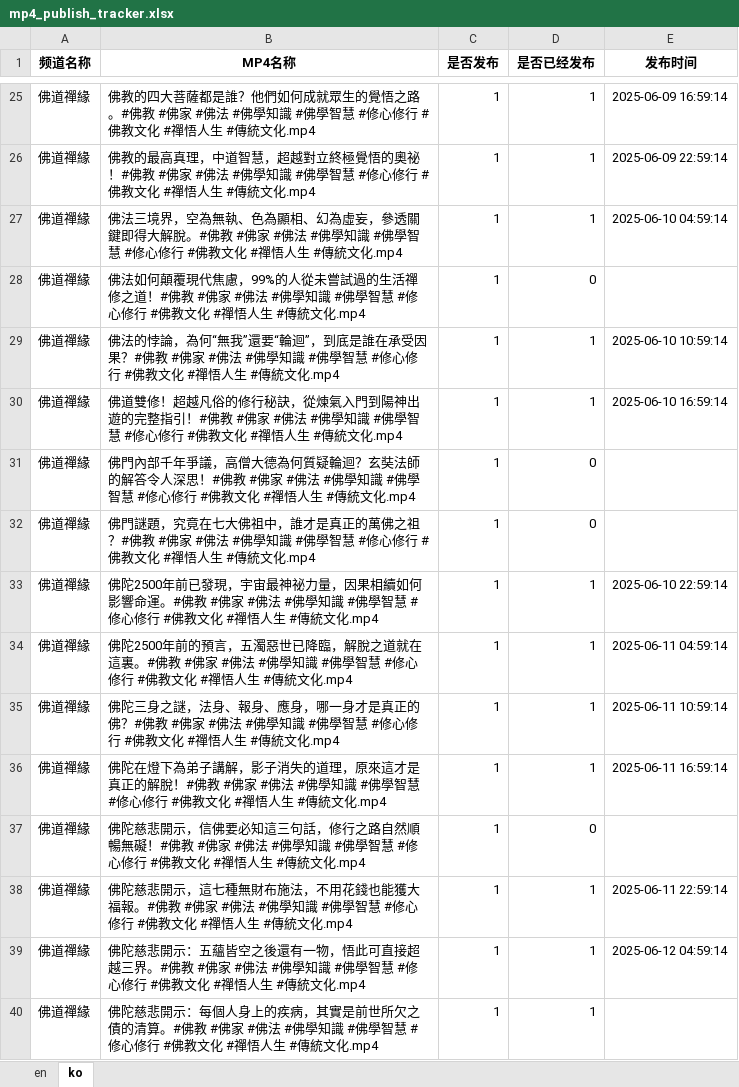
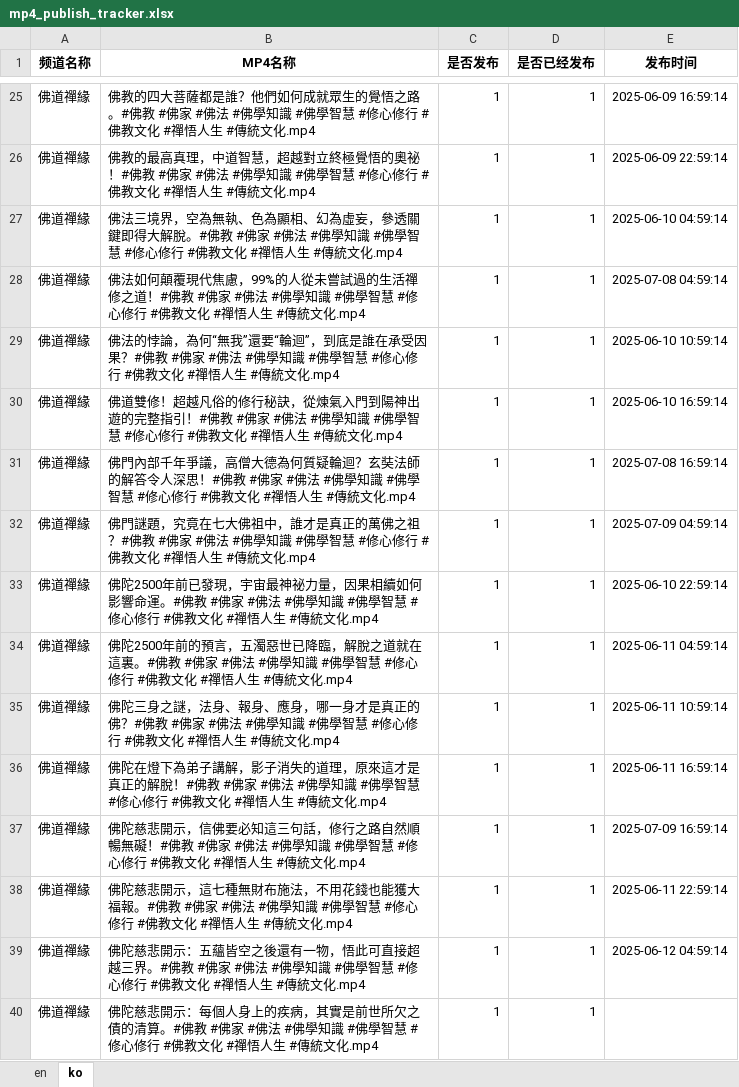
Before and after one commit to ld909/short_whisper, an Excel workbook: buda/data/mp4_publish_tracker.xlsx, sheet ko, drawn as a sheet; only a part is shown, gaps mark what is left out; values as stored, in another font and other column widths than the file's, no borders; the diff covers the shown part only; the diff names each change by its address in the sheet, - before the commit and + after, or states it on an @@ line.

```diff
--- a/buda/data/mp4_publish_tracker.xlsx (sheet ko)
+++ b/buda/data/mp4_publish_tracker.xlsx (sheet ko)
-D28 (是否已经发布): 0
+D28 (是否已经发布): 1
-E28 (发布时间): (empty)
+E28 (发布时间): 2025-07-08 04:59:14
-D31:D32 (是否已经发布): 0
+D31:D32 (是否已经发布): 1
-E31 (发布时间): (empty)
+E31 (发布时间): 2025-07-08 16:59:14
-E32 (发布时间): (empty)
+E32 (发布时间): 2025-07-09 04:59:14
-D37 (是否已经发布): 0
+D37 (是否已经发布): 1
-E37 (发布时间): (empty)
+E37 (发布时间): 2025-07-09 16:59:14
```
Also changed, not shown: 24 edited cells elsewhere in this sheet.
